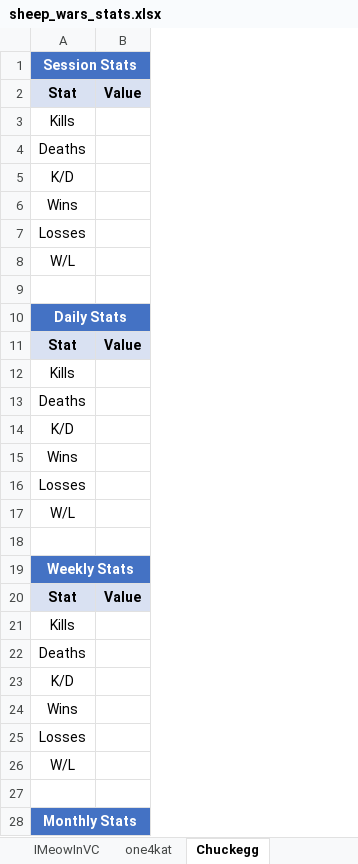
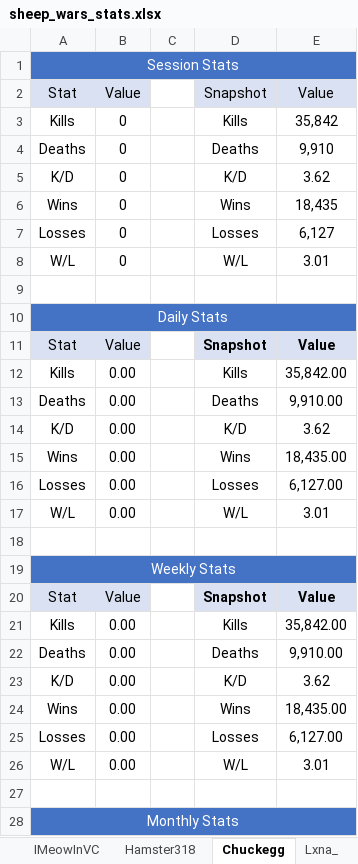
Before and after one commit to Chuckegg/Sheep-wars-bot, an Excel workbook: sheep_wars_stats.xlsx, sheet Chuckegg, drawn as a sheet; only a part is shown; values as stored, in another font and other column widths than the file's, no borders; the diff covers the shown part only; the diff names each change by its address in the sheet, - before the commit and + after, or states it on an @@ line.

```diff
--- a/sheep_wars_stats.xlsx (sheet Chuckegg)
+++ b/sheep_wars_stats.xlsx (sheet Chuckegg)
+sheet tab: Lxna_
+column C, empty
+column D, rows 2-26: Snapshot | Kills | Deaths | K/D | Wins | Losses | W/L |  |  | Snapshot | Kills | Deaths | K/D | Wins | Losses | W/L |  |  | Snapshot | Kills | Deaths | K/D | Wins | Losses | W/L
+column E, rows 2-26: Value | 35,842 | 9,910 | 3.62 | 18,435 | 6,127 | 3.01 |  |  | Value | 35,842.00 | 9,910.00 | 3.62 | 18,435.00 | 6,127.00 | 3.01 |  |  | Value | 35,842.00 | 9,910.00 | 3.62 | 18,435.00 | 6,127.00 | 3.01
-A1 bold: on
+A1 bold: off
-A2:B2 bold: on
+A2:B2 bold: off
-B3:B8: (empty)
+B3:B8: 0
-A10 bold: on
+A10 bold: off
-A11:B11 bold: on
+A11:B11 bold: off
-B12:B17: (empty)
+B12:B17: 0.00
-A19 bold: on
+A19 bold: off
-A20:B20 bold: on
+A20:B20 bold: off
-B21:B26: (empty)
+B21:B26: 0.00
-A28 bold: on
+A28 bold: off
```
Also changed, not shown: 12 edited cells and cell formats elsewhere in this sheet, sheet Sheep Wars historical data, sheet Pogdude69, sheet Hamster318, sheet IMeowInVC, sheet one4kat, other sheet tabs.
